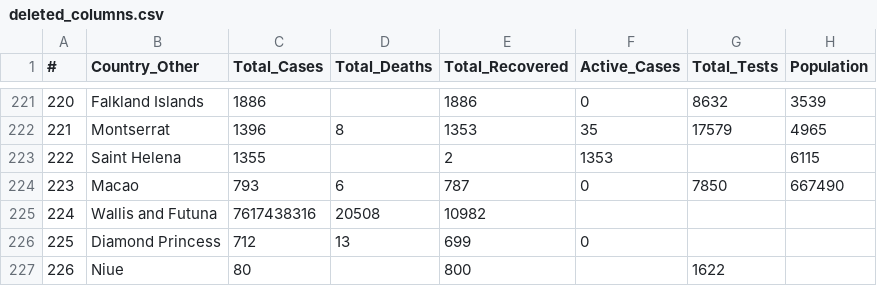
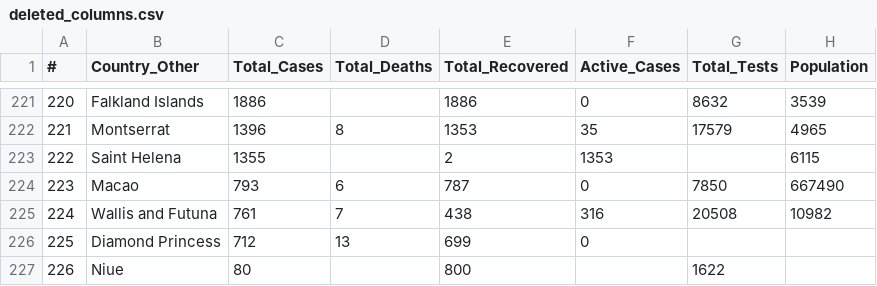
Before and after one commit to flxgtm/domashka, a CSV file: deleted_columns.csv, drawn as a sheet; only a part is shown, gaps mark what is left out.

Commit message:
Update deleted_columns.csv

```diff
--- a/deleted_columns.csv
+++ b/deleted_columns.csv
@@ -224,3 +224,3 @@
 223,Macao,793,6,787,0,"7850","667490"
-224,Wallis and Futuna,7617438316,"20508","10982"
+224,Wallis and Futuna,761,7,438,316,"20508","10982"
 225,Diamond Princess,712,13,699,0,,
```
